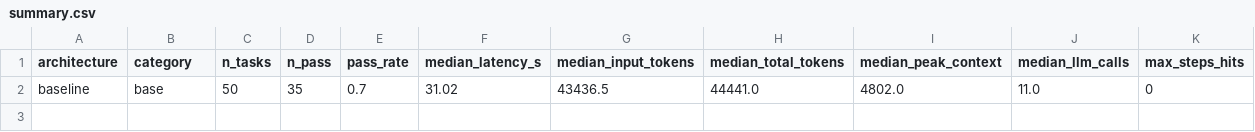
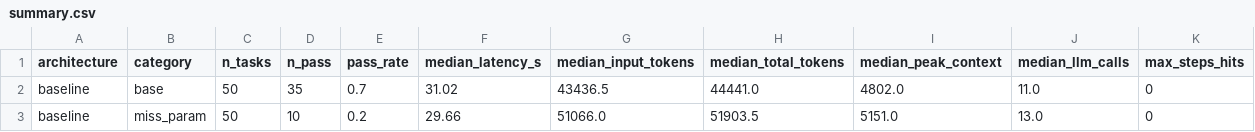
Before and after one commit to mirodilkamilov/seminar, a CSV file: results/summary.csv, drawn as a sheet.

Commit message:
Add miss_param baseline run results

```diff
--- a/results/summary.csv
+++ b/results/summary.csv
@@ -2 +2,2 @@ architecture,category,n_tasks,n_pass,pass_rate,median_latency_s,median_input_tok
 baseline,base,50,35,0.7,31.02,43436.5,44441.0,4802.0,11.0,0
+baseline,miss_param,50,10,0.2,29.66,51066.0,51903.5,5151.0,13.0,0
```
Also changed, not shown: 52 other files.
